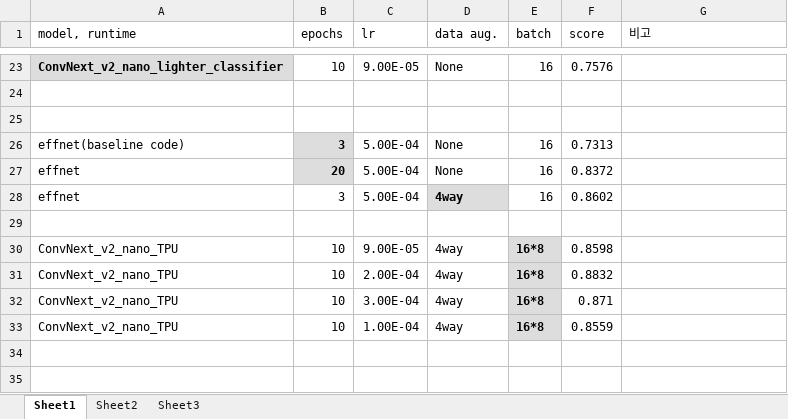
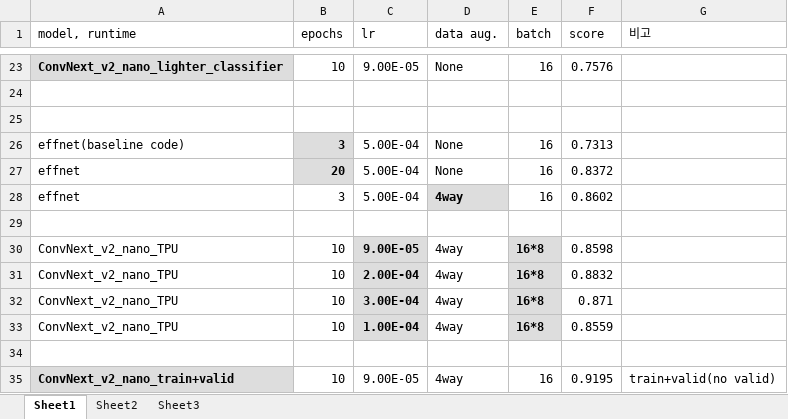
Before and after one commit to YeonbiJung/MeetTest, an Excel workbook: contest1_result/MeetTest_ScoreSheet.xlsx, sheet Sheet1, drawn as a sheet; only a part is shown, gaps mark what is left out; values as stored, in another font and other column widths than the file's, no borders; the diff names each change by its address in the sheet, - before the commit and + after, or states it on an @@ line.

Commit message:
update scoresheet

```diff
--- a/contest1_result/MeetTest_ScoreSheet.xlsx (sheet Sheet1)
+++ b/contest1_result/MeetTest_ScoreSheet.xlsx (sheet Sheet1)
@@ C30:C33 fill: none → #DDDDDD, bold: off → on @@
+row 34: (empty)
+row 35: ConvNext_v2_nano_train+valid | 10 | 9.00E-05 | 4way | 16 | 0.9195 | train+valid(no valid)
```
